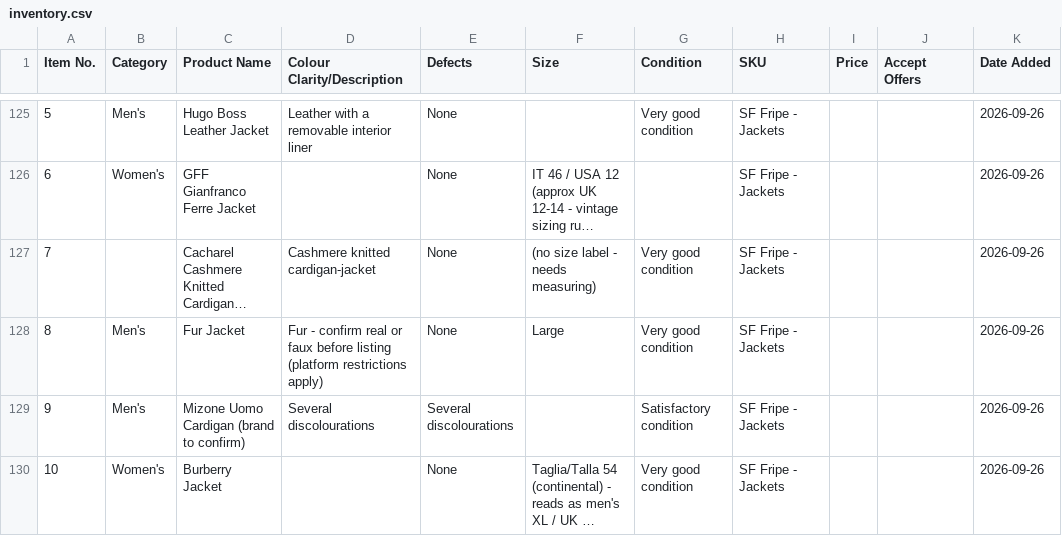
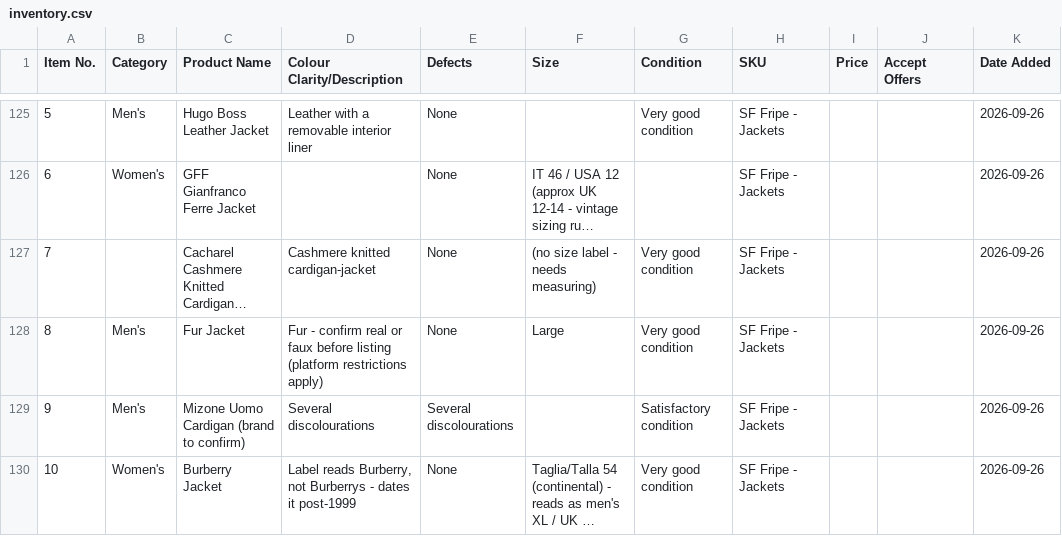
Before and after one commit to Mrwilson1882/Milltown-Archive, a CSV file: inventory.csv, drawn as a sheet; only a part is shown, gaps mark what is left out; long unchanged cells end in …; the diff names each change by its address in the sheet, - before the commit and + after, or states it on an @@ line.

```diff
--- a/inventory.csv
+++ b/inventory.csv
-D130 (Colour Clarity/Description): (empty)
+D130 (Colour Clarity/Description): Label reads Burberry, not Burberrys - dates it post-1999
```
